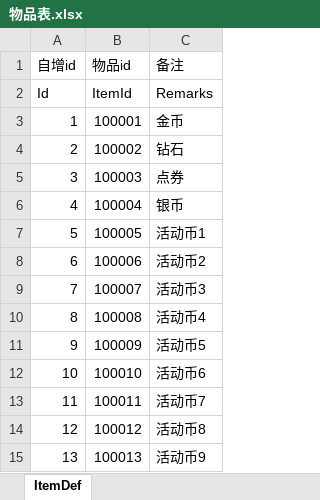
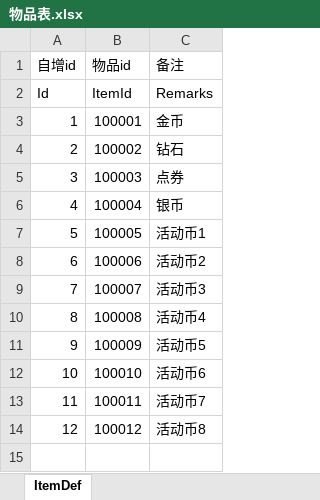
Before and after one commit to Ci-77/configData, an Excel workbook: 配置表/物品表.xlsx, sheet ItemDef, drawn as a sheet; values as stored, in another font and other column widths than the file's, no borders; the diff names each change by its address in the sheet, - before the commit and + after, or states it on an @@ line.

```diff
--- a/配置表/物品表.xlsx (sheet ItemDef)
+++ b/配置表/物品表.xlsx (sheet ItemDef)
-row 15: 13 | 100013 | 活动币9
```
Also changed, not shown: 配置表/功能表.xlsx.
